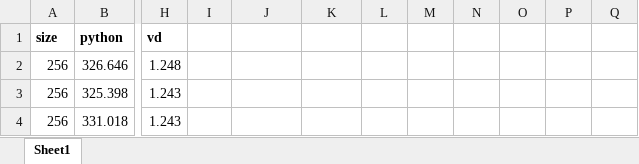
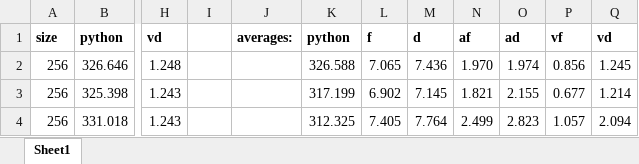
Before and after one commit to apanana/GalaxyExplorers, an Excel workbook: data_cleaned.xlsx, sheet Sheet1, drawn as a sheet; only a part is shown, gaps mark what is left out; values as stored, in another font and other column widths than the file's, no borders; the diff covers the shown part only; the diff names each change by its address in the sheet, - before the commit and + after, or states it on an @@ line.

Commit message:
Uploading Graphs
Uploading a set of five graphs that will be referenced in the readme.
Also adding a slightly updated version of the cleaned data that
includes the averages of all the data.

```diff
--- a/data_cleaned.xlsx (sheet Sheet1)
+++ b/data_cleaned.xlsx (sheet Sheet1)
-J1: (empty)
+J1: averages:
-K1: (empty)
+K1: python
-L1: (empty)
+L1: f
-M1: (empty)
+M1: d
-N1: (empty)
+N1: af
-O1: (empty)
+O1: ad
-P1: (empty)
+P1: vf
-Q1: (empty)
+Q1: vd
-K2: (empty)
+K2: 326.588
-L2: (empty)
+L2: 7.065
-M2: (empty)
+M2: 7.436
-N2: (empty)
+N2: 1.970
-O2: (empty)
+O2: 1.974
-P2: (empty)
+P2: 0.856
-Q2: (empty)
+Q2: 1.245
-K3: (empty)
+K3: 317.199
-L3: (empty)
+L3: 6.902
-M3: (empty)
+M3: 7.145
-N3: (empty)
+N3: 1.821
-O3: (empty)
+O3: 2.155
-P3: (empty)
+P3: 0.677
-Q3: (empty)
+Q3: 1.214
-K4: (empty)
+K4: 312.325
-L4: (empty)
+L4: 7.405
-M4: (empty)
+M4: 7.764
-N4: (empty)
+N4: 2.499
-O4: (empty)
+O4: 2.823
-P4: (empty)
+P4: 1.057
-Q4: (empty)
+Q4: 2.094
```
Also changed, not shown: 98 edited cells elsewhere in this sheet, 1 other file.
